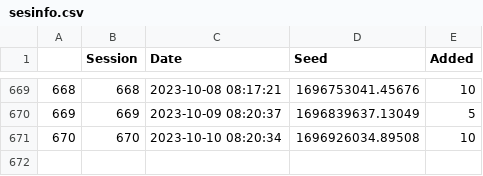
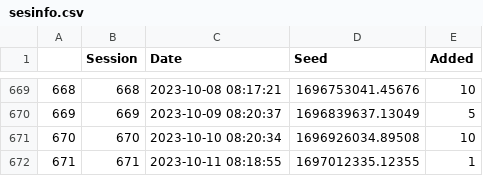
Before and after one commit to JavRoNu/tryout_actions, a CSV file: data/sesinfo.csv, drawn as a sheet; only a part is shown, gaps mark what is left out; the diff names each change by its address in the sheet, - before the commit and + after, or states it on an @@ line.

```diff
--- a/data/sesinfo.csv
+++ b/data/sesinfo.csv
+row 672: 671 | 671 | 2023-10-11 08:18:55 | 1697012335.12355 | 1
```
Also changed, not shown: data/matrix.csv, 4 other files.
